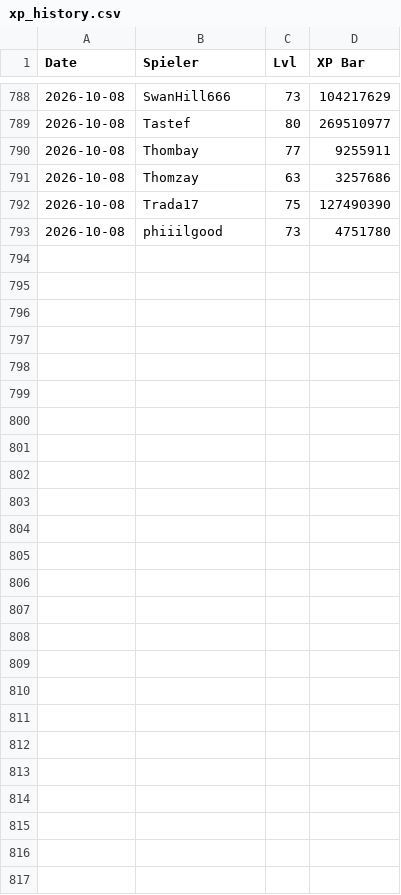
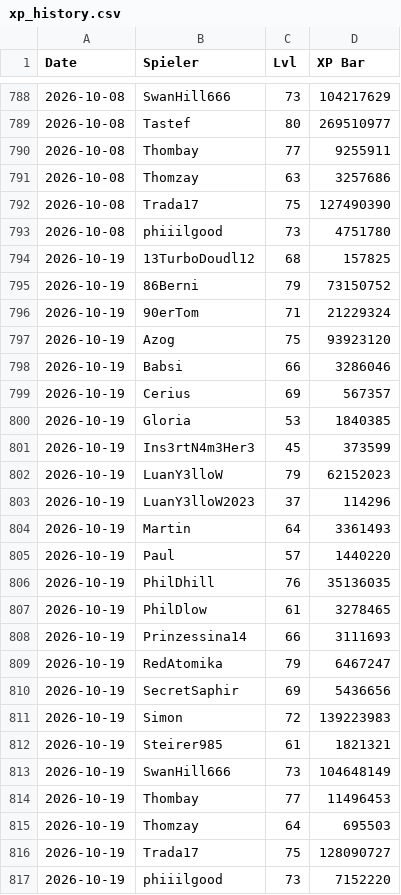
Before and after one commit to Thombay/PoGo_XP, a CSV file: inputs/data/xp_history.csv, drawn as a sheet; only a part is shown, gaps mark what is left out.

```diff
--- a/inputs/data/xp_history.csv
+++ b/inputs/data/xp_history.csv
@@ -793 +793,25 @@
 2026-10-08;phiiilgood;73;4751780
+2026-10-19;13TurboDoudl12;68;157825
+2026-10-19;86Berni;79;73150752
+2026-10-19;90erTom;71;21229324
+2026-10-19;Azog;75;93923120
+2026-10-19;Babsi;66;3286046
+2026-10-19;Cerius;69;567357
+2026-10-19;Gloria;53;1840385
+2026-10-19;Ins3rtN4m3Her3;45;373599
+2026-10-19;LuanY3lloW;79;62152023
+2026-10-19;LuanY3lloW2023;37;114296
+2026-10-19;Martin;64;3361493
+2026-10-19;Paul;57;1440220
+2026-10-19;PhilDhill;76;35136035
+2026-10-19;PhilDlow;61;3278465
+2026-10-19;Prinzessina14;66;3111693
+2026-10-19;RedAtomika;79;6467247
+2026-10-19;SecretSaphir;69;5436656
+2026-10-19;Simon;72;139223983
+2026-10-19;Steirer985;61;1821321
+2026-10-19;SwanHill666;73;104648149
+2026-10-19;Thombay;77;11496453
+2026-10-19;Thomzay;64;695503
+2026-10-19;Trada17;75;128090727
+2026-10-19;phiiilgood;73;7152220
```
Also changed, not shown: inputs/data/additional_activity.csv, inputs/data/level_requirement_progress.csv, 7 other files.
